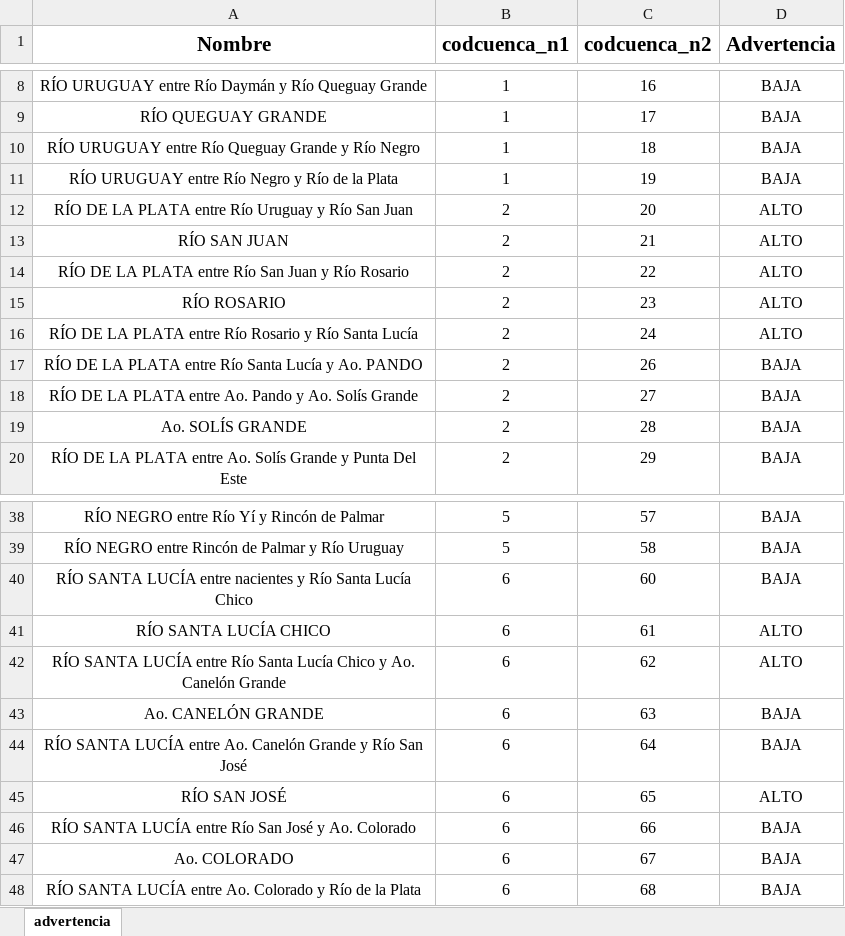
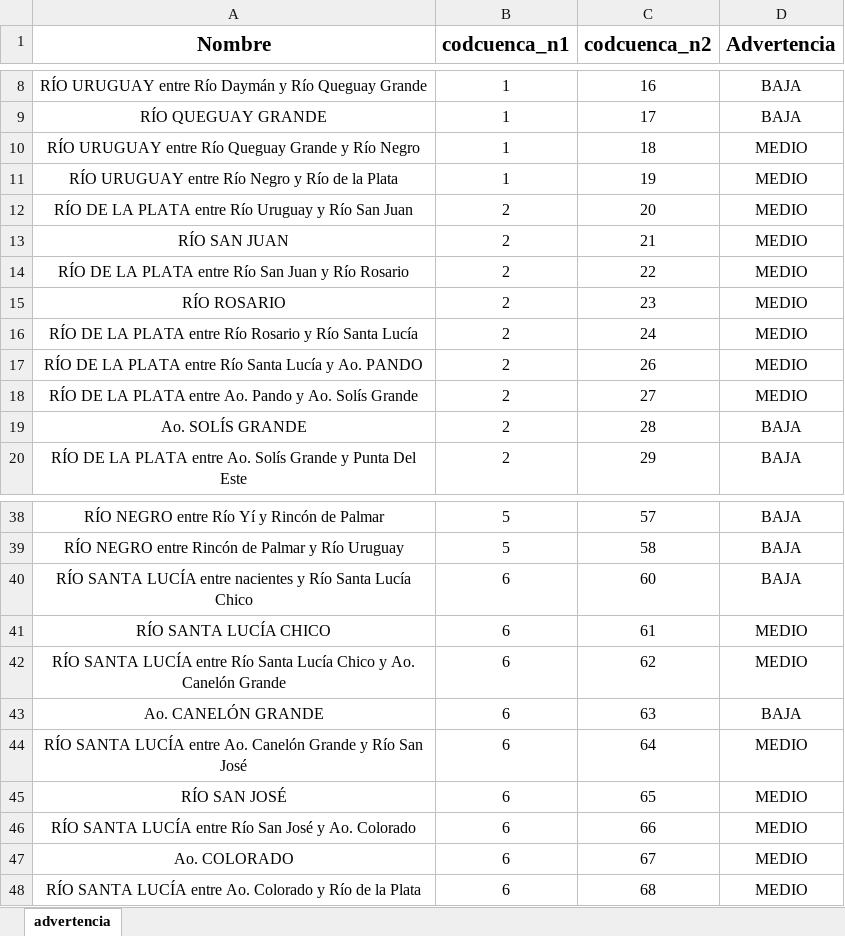
Before and after one commit to josevalles7/Sala_Situacion_Dinagua, an Excel workbook: automatic docx/advertencia_codcuenca_n2.xlsm, sheet advertencia, drawn as a sheet; only a part is shown, gaps mark what is left out; values as stored, in another font and other column widths than the file's, no borders; charts and pictures not drawn; the diff names each change by its address in the sheet, - before the commit and + after, or states it on an @@ line.

```diff
--- a/automatic docx/advertencia_codcuenca_n2.xlsm (sheet advertencia)
+++ b/automatic docx/advertencia_codcuenca_n2.xlsm (sheet advertencia)
-D10:D11 (Advertencia): BAJA
+D10:D11 (Advertencia): MEDIO
-D12:D16 (Advertencia): ALTO
+D12:D16 (Advertencia): MEDIO
-D17:D18 (Advertencia): BAJA
+D17:D18 (Advertencia): MEDIO
-D41:D42 (Advertencia): ALTO
+D41:D42 (Advertencia): MEDIO
-D44 (Advertencia): BAJA
+D44 (Advertencia): MEDIO
-D45 (Advertencia): ALTO
+D45 (Advertencia): MEDIO
-D46:D48 (Advertencia): BAJA
+D46:D48 (Advertencia): MEDIO
```
Also changed, not shown: 4 other files.
